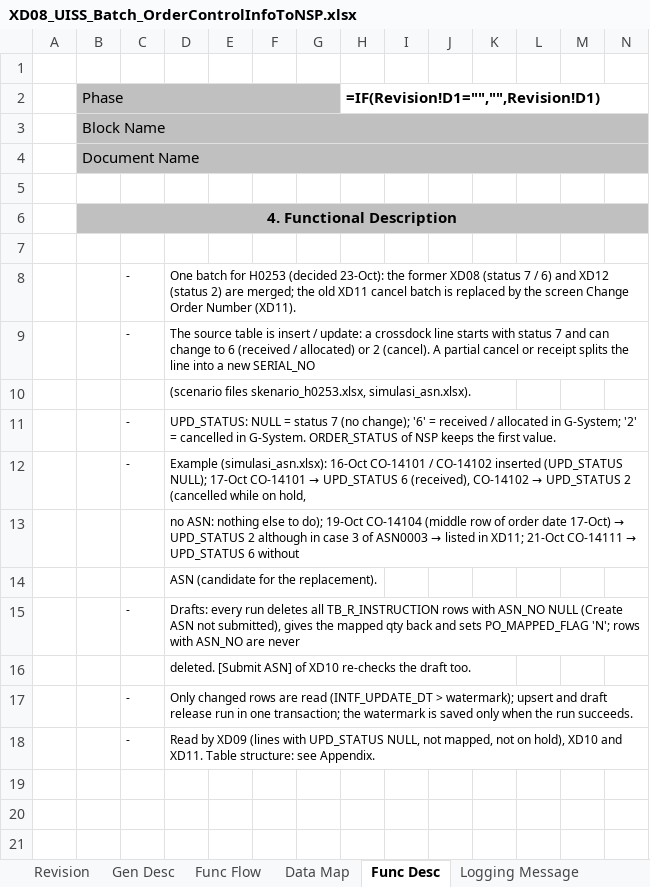
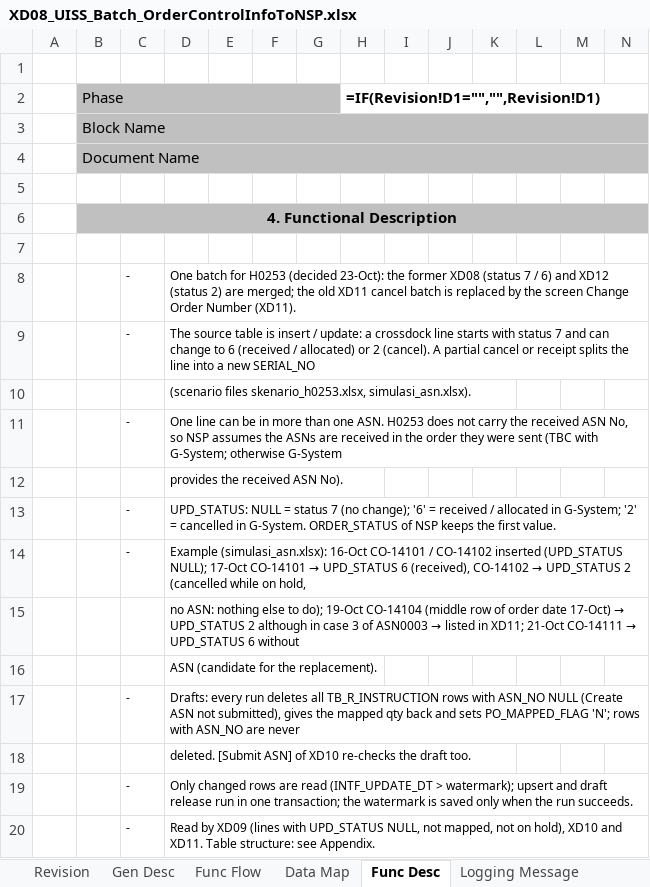
Before and after one commit to ivanrayhannn/crossdockpoc, an Excel workbook: deliverables/function_list_v2/uiss/XD08_UISS_Batch_OrderControlInfoToNSP.xlsx, sheet Func Desc, drawn as a sheet; only a part is shown; values as stored, in another font and other column widths than the file's, no borders; formulas without a stored value are shown as written; rows hold the shown columns only; the diff names each change by its address in the sheet, - before the commit and + after, or states it on an @@ line.

```diff
--- a/deliverables/function_list_v2/uiss/XD08_UISS_Batch_OrderControlInfoToNSP.xlsx (sheet Func Desc)
+++ b/deliverables/function_list_v2/uiss/XD08_UISS_Batch_OrderControlInfoToNSP.xlsx (sheet Func Desc)
+row 11:  |  | - | One line can be in more than one ASN. H0253 does not carry the received ASN No, so NSP assumes the ASNs are received in the order they were sent (TBC with G-System; otherwise G-System
+row 12:  |  |  | provides the received ASN No).
```
Also changed, not shown: sheet Func Flow, 3 other files.
